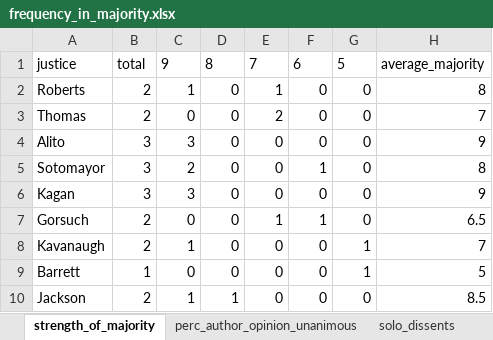
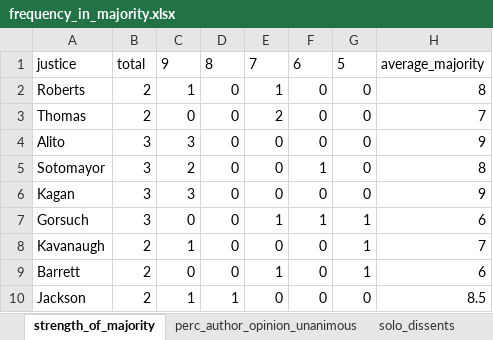
Before and after one commit to JakeTruscott/scotuswatch, an Excel workbook: Stat Reviews/OT24_StatReview/scotusblog_replication/data/frequency_in_majority.xlsx, sheet strength_of_majority, drawn as a sheet; values as stored, in another font and other column widths than the file's, no borders; the diff names each change by its address in the sheet, - before the commit and + after, or states it on an @@ line.

```diff
--- a/Stat Reviews/OT24_StatReview/scotusblog_replication/data/frequency_in_majority.xlsx (sheet strength_of_majority)
+++ b/Stat Reviews/OT24_StatReview/scotusblog_replication/data/frequency_in_majority.xlsx (sheet strength_of_majority)
-B7: 2
+B7: 3
-G7: 0
+G7: 1
-H7: 6.5
+H7: 6
-B9: 1
+B9: 2
-E9: 0
+E9: 1
-H9: 5
+H9: 6
```
Also changed, not shown: Stat Reviews/OT24_StatReview/scotusblog_replication/data/circuit_scorecard.xlsx, Stat Reviews/OT24_StatReview/scotusblog_replication/data/coalitions.xlsx, 7 other files.
